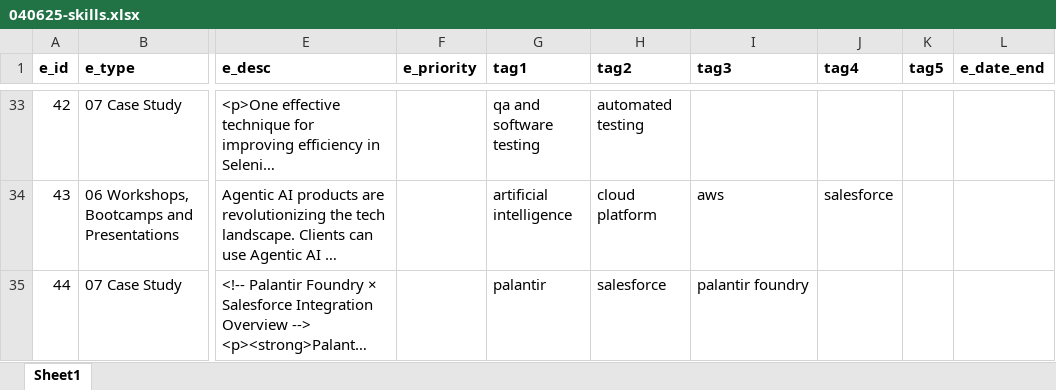
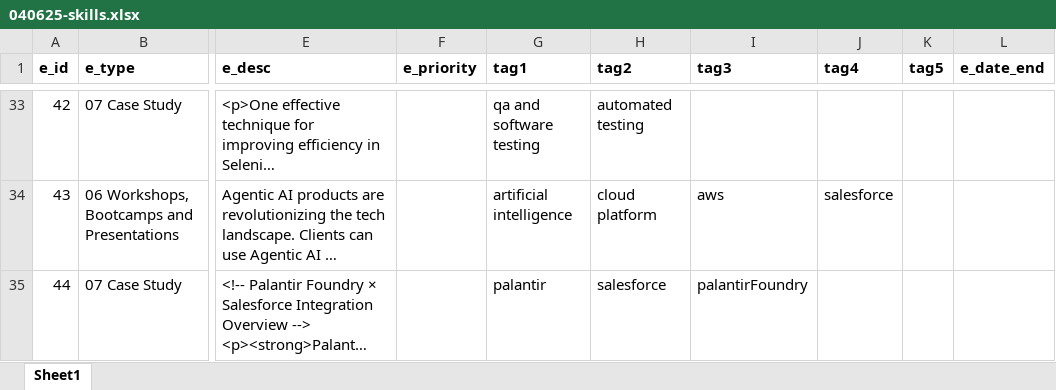
Before and after one commit to sdooley-dev/sdooley-dev.github.io, an Excel workbook: 040625-skills.xlsx, sheet Sheet1, drawn as a sheet; only a part is shown, gaps mark what is left out; long unchanged cells end in …; values as stored, in another font and other column widths than the file's, no borders; the diff names each change by its address in the sheet, - before the commit and + after, or states it on an @@ line.

Commit message:
Add files via upload

```diff
--- a/040625-skills.xlsx (sheet Sheet1)
+++ b/040625-skills.xlsx (sheet Sheet1)
-I35 (tag3): palantir foundry
+I35 (tag3): palantirFoundry
```
